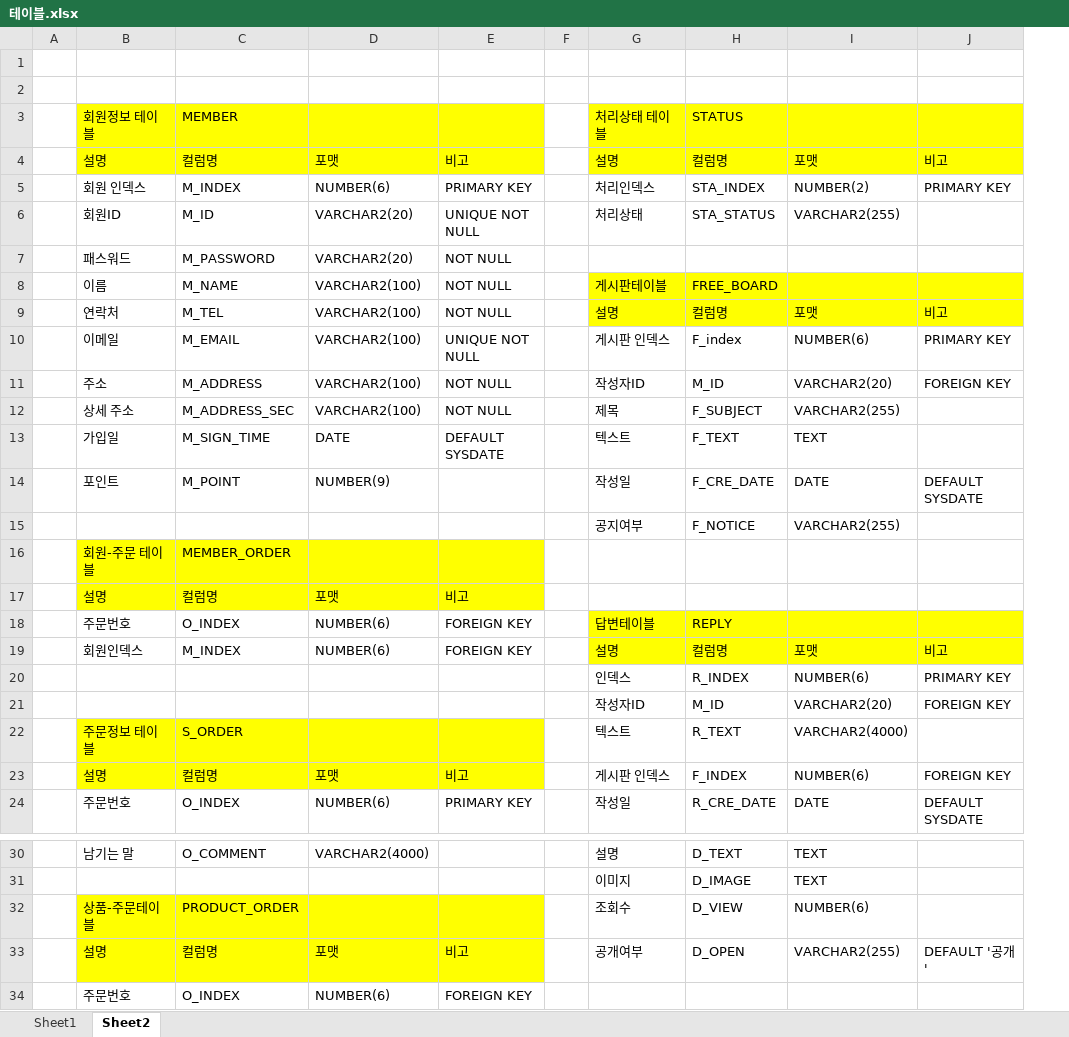
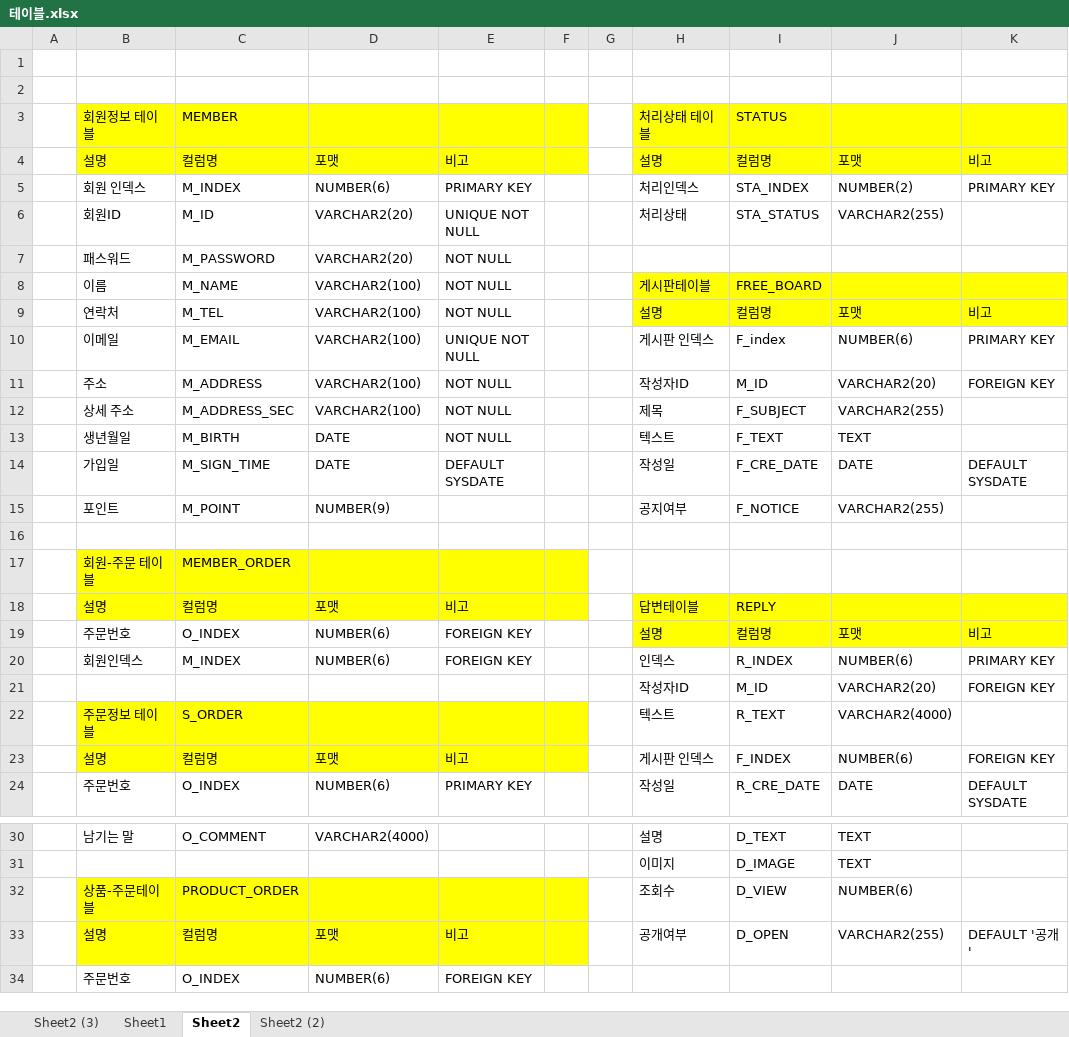
Before and after one commit to Chan242/K_dessert, an Excel workbook: 3_작업영역/0_테이블/테이블.xlsx, sheet Sheet2, drawn as a sheet; only a part is shown, gaps mark what is left out; values as stored, in another font and other column widths than the file's, no borders; removed rows and columns are numbered as before the commit, all else as after; the diff covers the shown part only; the diff names each change by its address in the sheet, - before the commit and + after, or states it on an @@ line.

```diff
--- a/3_작업영역/0_테이블/테이블.xlsx (sheet Sheet2)
+++ b/3_작업영역/0_테이블/테이블.xlsx (sheet Sheet2)
+sheet tab: Sheet2 (3)
+sheet tab: Sheet2 (2)
+column G, empty
-F3:F4 fill: none
+F3:F4 fill: #FFFF00
-B13: 가입일
+B13: 생년월일
-C13: M_SIGN_TIME
+C13: M_BIRTH
-E13: DEFAULT SYSDATE
+E13: NOT NULL
-B14: 포인트
+B14: 가입일
-C14: M_POINT
+C14: M_SIGN_TIME
-D14: NUMBER(9)
+D14: DATE
-E14: (empty)
+E14: DEFAULT SYSDATE
+row 15:  | 포인트 | M_POINT | NUMBER(9) |  |  |  | 공지여부 | F_NOTICE | VARCHAR2(255)
-row 16:  |  |  |  |  |  | 공지여부 | F_NOTICE | VARCHAR2(255)
+row 16: (empty)
-F17:F18 fill: none
+F17:F18 fill: #FFFF00
-H18: (empty)
+H18: 답변테이블
-H18:K18 fill: none
+H18:K18 fill: #FFFF00
-I18: (empty)
+I18: REPLY
-row 18:  | 주문번호 | O_INDEX | NUMBER(6) | FOREIGN KEY |  | 답변테이블 | REPLY
-B19: 회원인덱스
+B19: 주문번호
-C19: M_INDEX
+C19: O_INDEX
-B20: (empty)
+B20: 회원인덱스
-C20: (empty)
+C20: M_INDEX
-D20: (empty)
+D20: NUMBER(6)
-E20: (empty)
+E20: FOREIGN KEY
-F22:F23 fill: none
+F22:F23 fill: #FFFF00
-F32:F33 fill: none
+F32:F33 fill: #FFFF00
```
Also changed, not shown: cell formats elsewhere in this sheet.
